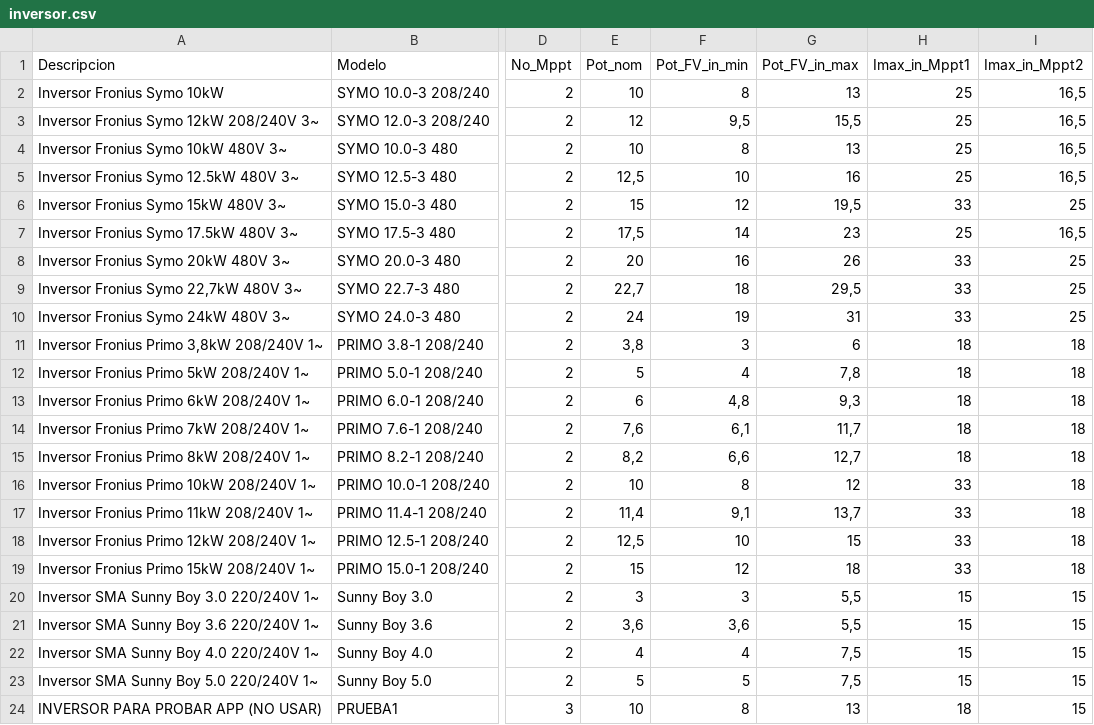
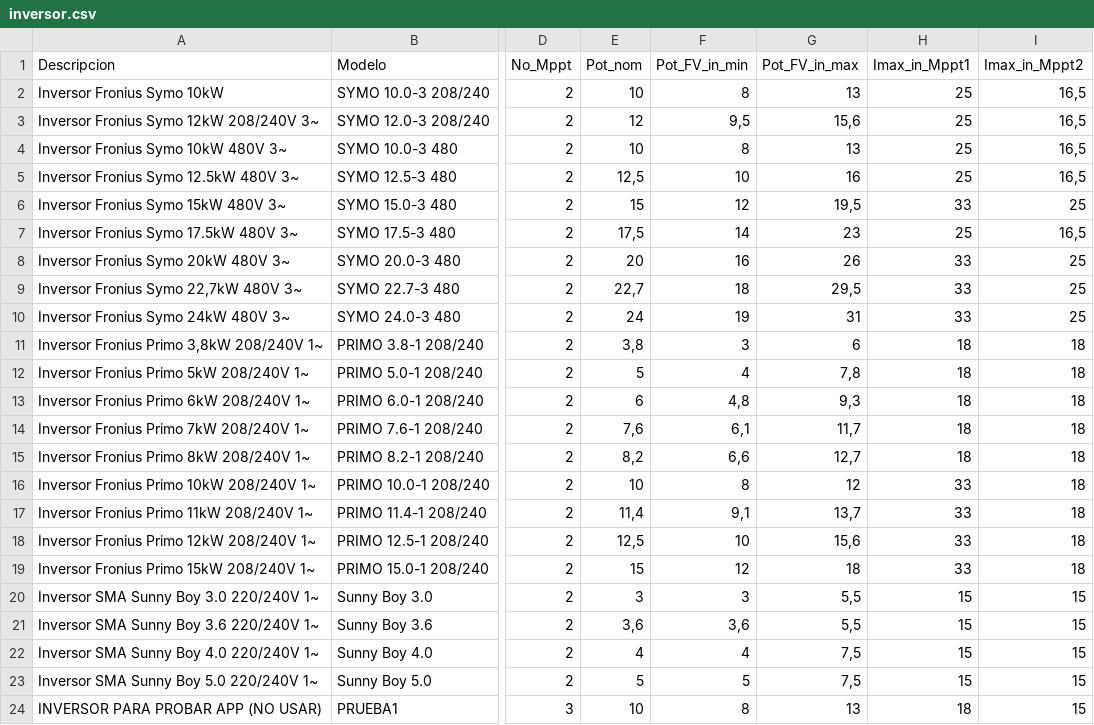
Before and after one commit to paolaMedina/calculo_componenteSFV_backend, a CSV file: media/archivosCSV/inversor.csv, drawn as a sheet; only a part is shown, gaps mark what is left out; the diff names each change by its address in the sheet, - before the commit and + after, or states it on an @@ line.

Commit message:
cambios en carga de archivos y actualizacion de cotizador, modificacion de constante.py

```diff
--- a/media/archivosCSV/inversor.csv
+++ b/media/archivosCSV/inversor.csv
-G3 (Pot_FV_in_max): 15,5
+G3 (Pot_FV_in_max): 15,6
-G18 (Pot_FV_in_max): 15
+G18 (Pot_FV_in_max): 15,6
```
Also changed, not shown: 2 other files.
